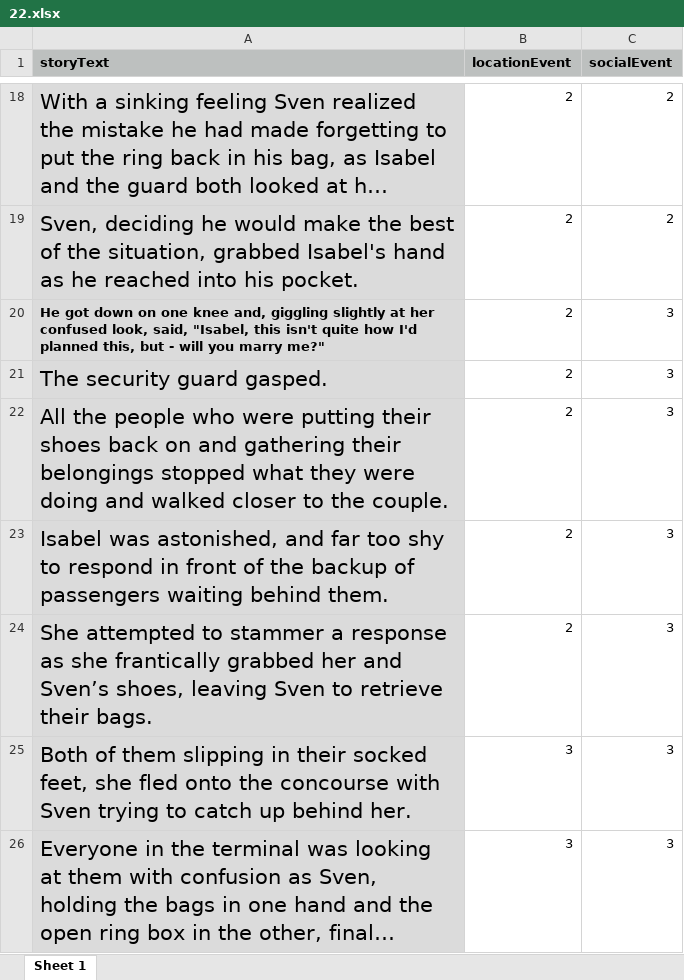
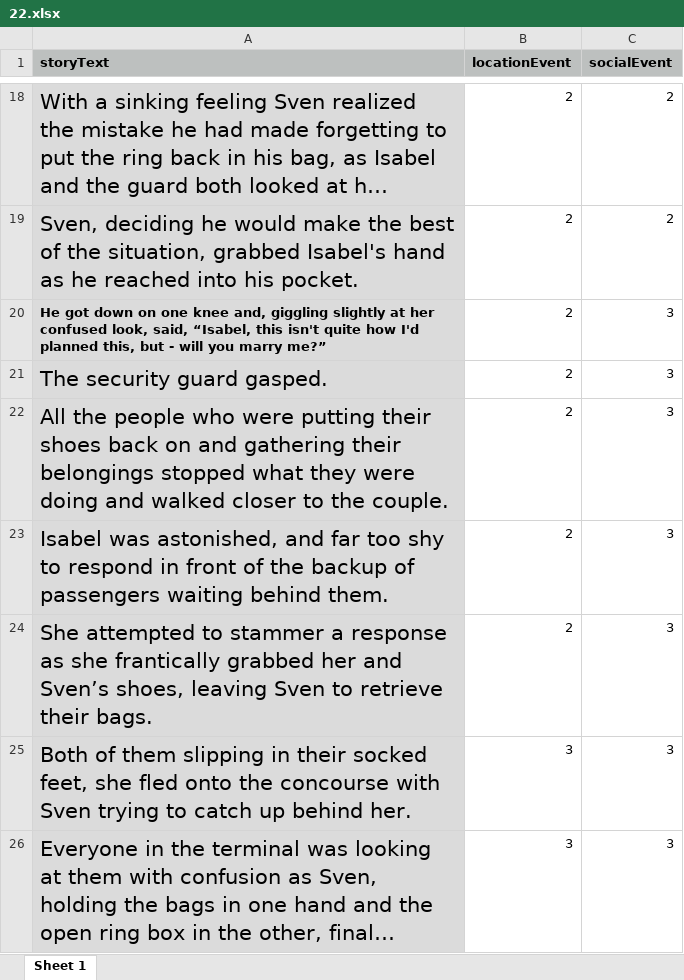
Before and after one commit to reblando/ebs, an Excel workbook: story_xlsx_files/22.xlsx, sheet Sheet 1, drawn as a sheet; only a part is shown, gaps mark what is left out; long unchanged cells end in …; values as stored, in another font and other column widths than the file's, no borders; the diff names each change by its address in the sheet, - before the commit and + after, or states it on an @@ line.

```diff
--- a/story_xlsx_files/22.xlsx (sheet Sheet 1)
+++ b/story_xlsx_files/22.xlsx (sheet Sheet 1)
-A20 (storyText): …look, said, "Isabel, this isn't quite how I'd planned this, but - will you marry me?"
+A20 (storyText): …look, said, “Isabel, this isn't quite how I'd planned this, but - will you marry me?”
```
Also changed, not shown: story_xlsx_files/14.xlsx, 16 other files.
